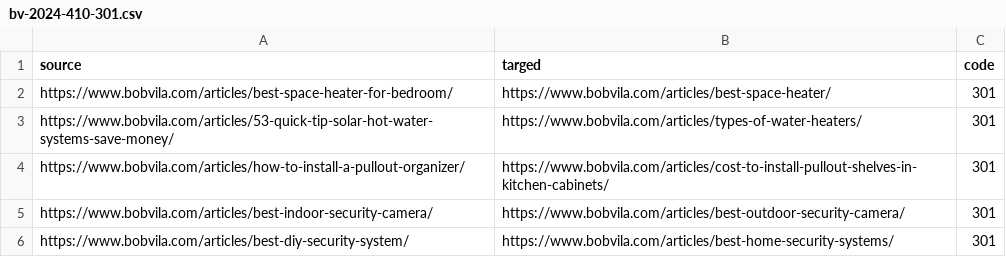
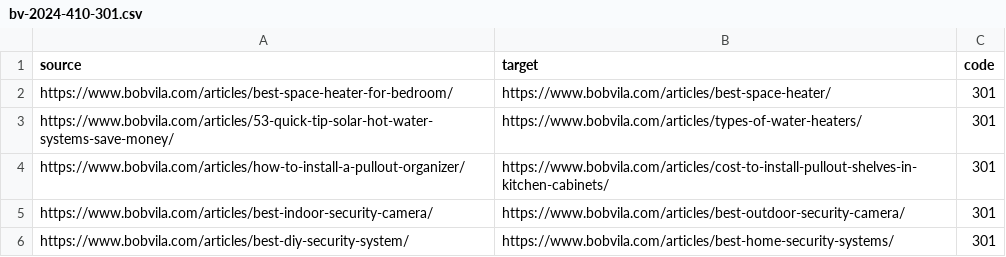
Before and after one commit to regular-alves/temp, a CSV file: re-7573/bv-2024-410-301.csv, drawn as a sheet; only a part is shown.

Commit message:
update re-7573/bv-2024-410-301.csv

```diff
--- a/re-7573/bv-2024-410-301.csv
+++ b/re-7573/bv-2024-410-301.csv
@@ -1,2 +1,2 @@
-source;targed;code
+source;target;code
 https://www.bobvila.com/articles/best-space-heater-for-bedroom/;https://www.bobvila.com/articles/best-space-heater/;301
```
